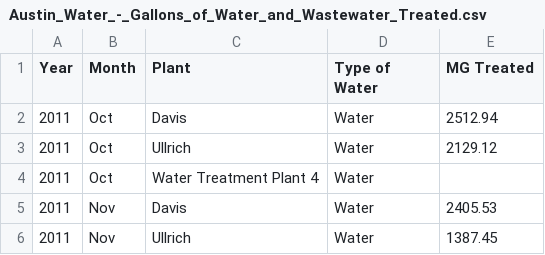
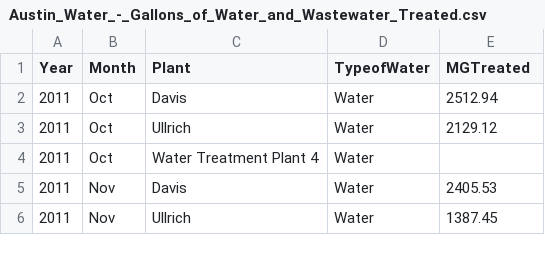
Before and after one commit to wendywalsh/Austin_Utilities, a CSV file: water/Austin_Water_-_Gallons_of_Water_and_Wastewater_Treated.csv, drawn as a sheet; only a part is shown.

```diff
--- a/water/Austin_Water_-_Gallons_of_Water_and_Wastewater_Treated.csv
+++ b/water/Austin_Water_-_Gallons_of_Water_and_Wastewater_Treated.csv
@@ -1,2 +1,2 @@
-Year,Month,Plant,Type of Water,MG Treated
+Year,Month,Plant,TypeofWater,MGTreated
 2011,Oct,Davis,Water,2512.94
```
Also changed, not shown: water/Austin_Water_-_Commercial_Water_Consumption.csv, water/Austin_Water_-_Gallons_of_Water_Pumped_per_Capita.csv, 6 other files.
